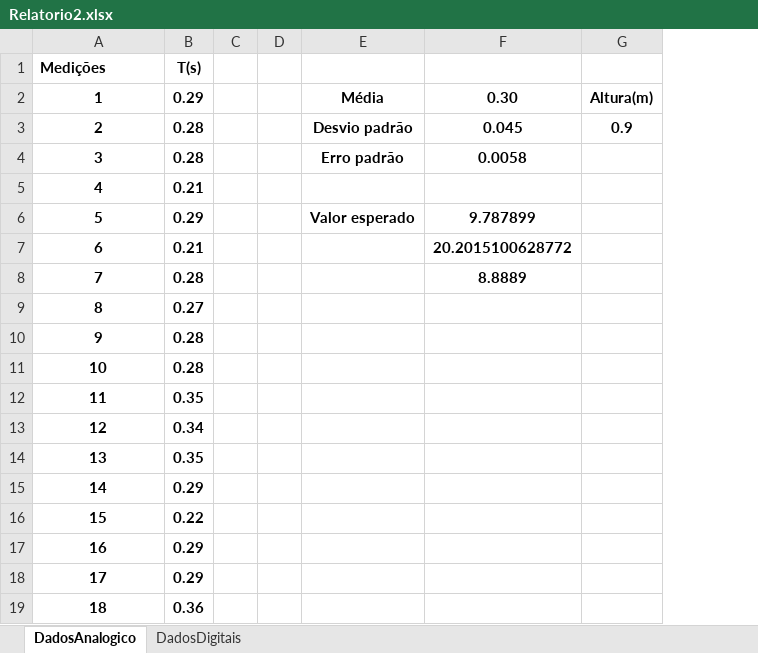
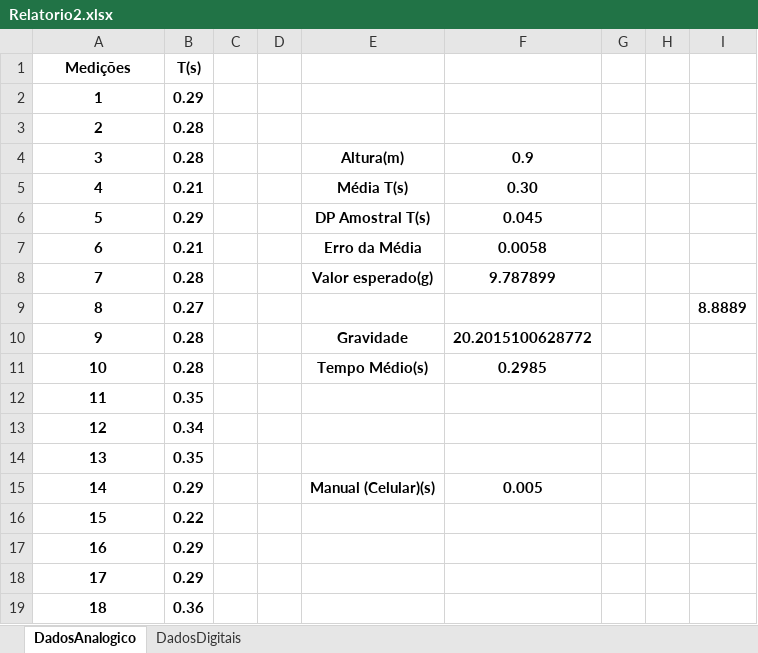
Before and after one commit to hugodevelopment/Excel-Estudos, an Excel workbook: Relatorio2.xlsx, sheet DadosAnalogico, drawn as a sheet; only a part is shown; values as stored, in another font and other column widths than the file's, no borders; charts and pictures not drawn; removed rows and columns are numbered as before the commit, all else as after; the diff names each change by its address in the sheet, - before the commit and + after, or states it on an @@ line.

Commit message:
Organizando os cálculos

```diff
--- a/Relatorio2.xlsx (sheet DadosAnalogico)
+++ b/Relatorio2.xlsx (sheet DadosAnalogico)
-column E, rows 2-6: Média | Desvio padrão | Erro padrão |  | Valor esperado
+column E, rows 4-15: Altura(m) | Média T(s) | DP Amostral T(s) | Erro da Média | Valor esperado(g) |  | Gravidade | Tempo Médio(s) |  |  |  | Manual (Celular)(s)
-column G, rows 2-3: Altura(m) | 0.9
+column G, empty
+column H, empty
+column I, row 9: 8.8889
-A1 alignment: left
+A1 alignment: center
-F2: 0.30
+F2: (empty)
-F3: 0.045
+F3: (empty)
-F4: 0.0058
+F4: 0.9
-F5: (empty)
+F5: 0.30
-F6: 9.787899
+F6: 0.045
-F7: 20.2015100628772
+F7: 0.0058
-F8: 8.8889
+F8: 9.787899
-F10: (empty)
+F10: 20.2015100628772
-F11: (empty)
+F11: 0.2985
-F15: (empty)
+F15: 0.005
```
Also changed, not shown: sheet DadosDigitais, formulas that keep their value, charts or pictures.
